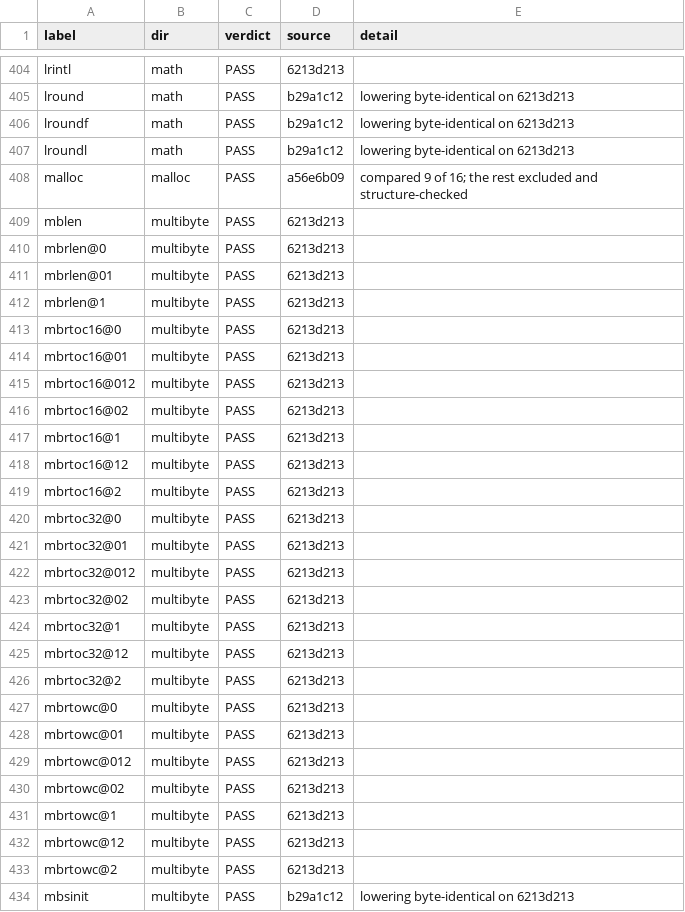
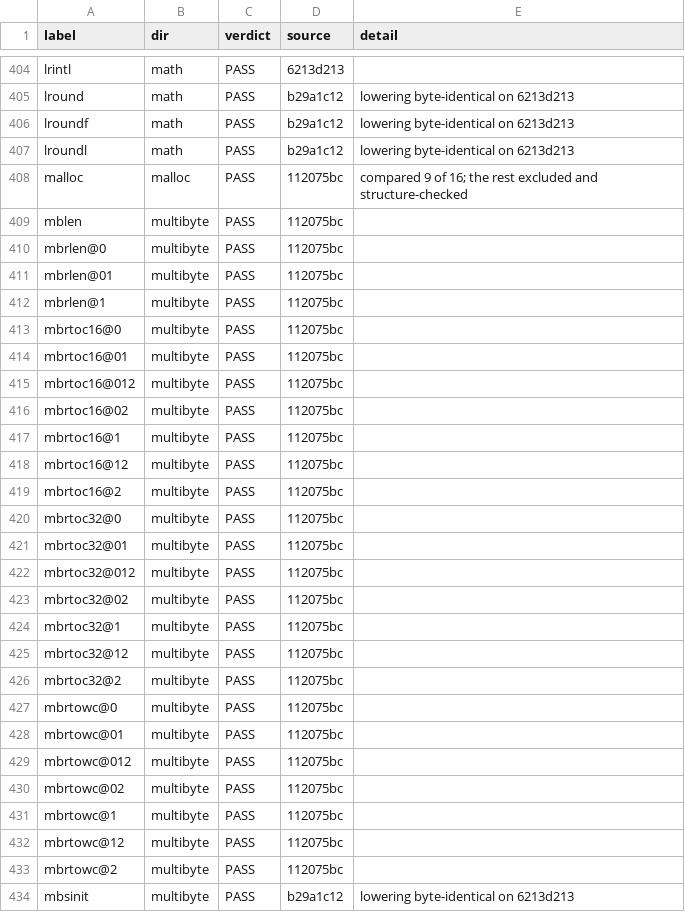
Before and after one commit to SoerenWilkening/CQ_lang, a TSV file: musl/libc_results.tsv, drawn as a sheet; only a part is shown, gaps mark what is left out; the diff covers the shown part only.

```diff
--- a/musl/libc_results.tsv
+++ b/musl/libc_results.tsv
@@ -407,28 +407,28 @@ lroundf	math	PASS	b29a1c12	lowering byte-identical on 6213d213
 lroundl	math	PASS	b29a1c12	lowering byte-identical on 6213d213
-malloc	malloc	PASS	a56e6b09	compared 9 of 16; the rest excluded and structure-checked
-mblen	multibyte	PASS	6213d213	
-mbrlen@0	multibyte	PASS	6213d213	
-mbrlen@01	multibyte	PASS	6213d213	
-mbrlen@1	multibyte	PASS	6213d213	
-mbrtoc16@0	multibyte	PASS	6213d213	
-mbrtoc16@01	multibyte	PASS	6213d213	
-mbrtoc16@012	multibyte	PASS	6213d213	
-mbrtoc16@02	multibyte	PASS	6213d213	
-mbrtoc16@1	multibyte	PASS	6213d213	
-mbrtoc16@12	multibyte	PASS	6213d213	
-mbrtoc16@2	multibyte	PASS	6213d213	
-mbrtoc32@0	multibyte	PASS	6213d213	
-mbrtoc32@01	multibyte	PASS	6213d213	
-mbrtoc32@012	multibyte	PASS	6213d213	
-mbrtoc32@02	multibyte	PASS	6213d213	
-mbrtoc32@1	multibyte	PASS	6213d213	
-mbrtoc32@12	multibyte	PASS	6213d213	
-mbrtoc32@2	multibyte	PASS	6213d213	
-mbrtowc@0	multibyte	PASS	6213d213	
-mbrtowc@01	multibyte	PASS	6213d213	
-mbrtowc@012	multibyte	PASS	6213d213	
-mbrtowc@02	multibyte	PASS	6213d213	
-mbrtowc@1	multibyte	PASS	6213d213	
-mbrtowc@12	multibyte	PASS	6213d213	
-mbrtowc@2	multibyte	PASS	6213d213	
+malloc	malloc	PASS	112075bc	compared 9 of 16; the rest excluded and structure-checked
+mblen	multibyte	PASS	112075bc	
+mbrlen@0	multibyte	PASS	112075bc	
+mbrlen@01	multibyte	PASS	112075bc	
+mbrlen@1	multibyte	PASS	112075bc	
+mbrtoc16@0	multibyte	PASS	112075bc	
+mbrtoc16@01	multibyte	PASS	112075bc	
+mbrtoc16@012	multibyte	PASS	112075bc	
+mbrtoc16@02	multibyte	PASS	112075bc	
+mbrtoc16@1	multibyte	PASS	112075bc	
+mbrtoc16@12	multibyte	PASS	112075bc	
+mbrtoc16@2	multibyte	PASS	112075bc	
+mbrtoc32@0	multibyte	PASS	112075bc	
+mbrtoc32@01	multibyte	PASS	112075bc	
+mbrtoc32@012	multibyte	PASS	112075bc	
+mbrtoc32@02	multibyte	PASS	112075bc	
+mbrtoc32@1	multibyte	PASS	112075bc	
+mbrtoc32@12	multibyte	PASS	112075bc	
+mbrtoc32@2	multibyte	PASS	112075bc	
+mbrtowc@0	multibyte	PASS	112075bc	
+mbrtowc@01	multibyte	PASS	112075bc	
+mbrtowc@012	multibyte	PASS	112075bc	
+mbrtowc@02	multibyte	PASS	112075bc	
+mbrtowc@1	multibyte	PASS	112075bc	
+mbrtowc@12	multibyte	PASS	112075bc	
+mbrtowc@2	multibyte	PASS	112075bc	
 mbsinit	multibyte	PASS	b29a1c12	lowering byte-identical on 6213d213
```
Also changed, not shown: 108 edited cells elsewhere in this file, 1 other file.
